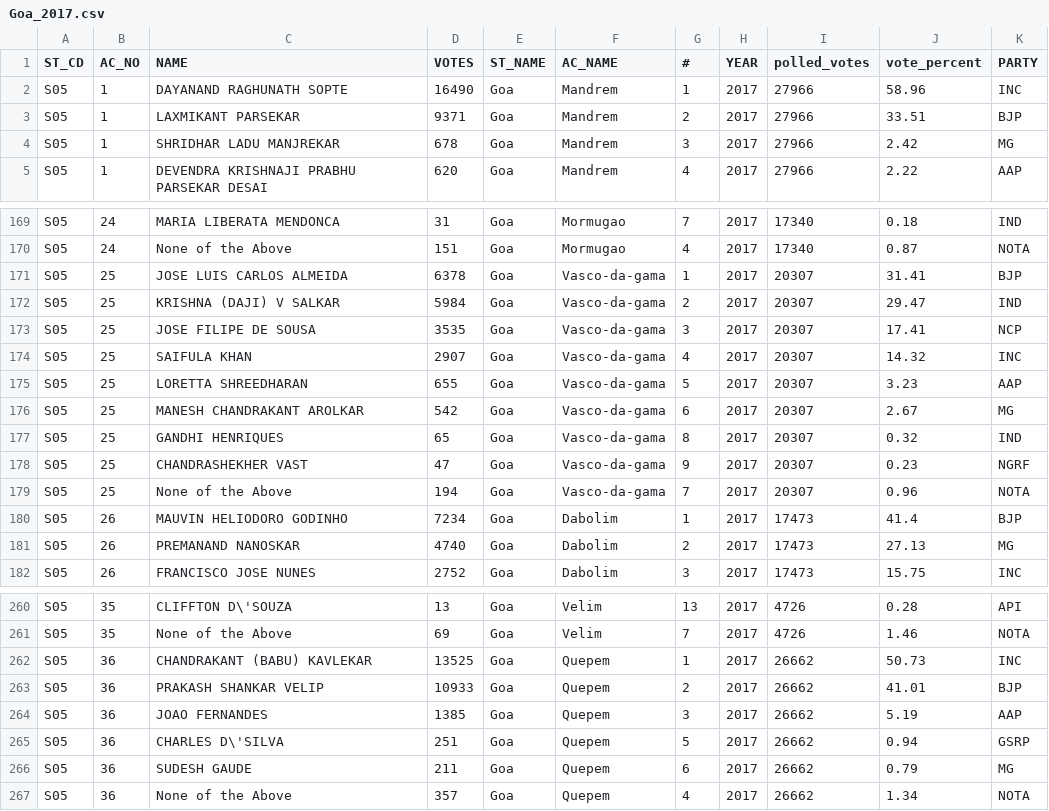
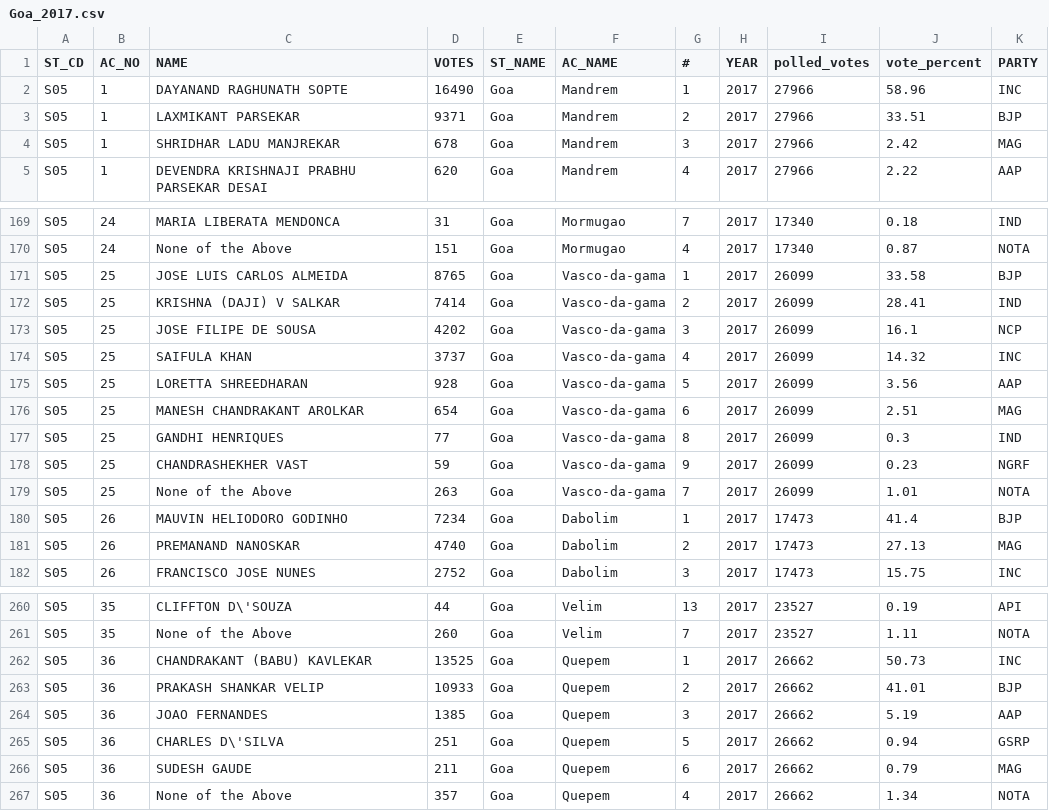
Before and after one commit to Data-Analytics/data-analytics.github.io, a CSV file: Election_Data_2017/Goa_2017.csv, drawn as a sheet; only a part is shown, gaps mark what is left out; the diff covers the shown part only; the diff names each change by its address in the sheet, - before the commit and + after, or states it on an @@ line.

```diff
--- a/Election_Data_2017/Goa_2017.csv
+++ b/Election_Data_2017/Goa_2017.csv
-K4 (PARTY): MG
+K4 (PARTY): MAG
-D171 (VOTES): 6378
+D171 (VOTES): 8765
-I171:I179 (polled_votes): 20307
+I171:I179 (polled_votes): 26099
-J171 (vote_percent): 31.41
+J171 (vote_percent): 33.58
-D172 (VOTES): 5984
+D172 (VOTES): 7414
-J172 (vote_percent): 29.47
+J172 (vote_percent): 28.41
-D173 (VOTES): 3535
+D173 (VOTES): 4202
-J173 (vote_percent): 17.41
+J173 (vote_percent): 16.1
-D174 (VOTES): 2907
+D174 (VOTES): 3737
-D175 (VOTES): 655
+D175 (VOTES): 928
-J175 (vote_percent): 3.23
+J175 (vote_percent): 3.56
-D176 (VOTES): 542
+D176 (VOTES): 654
-J176 (vote_percent): 2.67
+J176 (vote_percent): 2.51
-K176 (PARTY): MG
+K176 (PARTY): MAG
-D177 (VOTES): 65
+D177 (VOTES): 77
-J177 (vote_percent): 0.32
+J177 (vote_percent): 0.3
-D178 (VOTES): 47
+D178 (VOTES): 59
-D179 (VOTES): 194
+D179 (VOTES): 263
-J179 (vote_percent): 0.96
+J179 (vote_percent): 1.01
-K181 (PARTY): MG
+K181 (PARTY): MAG
-D260 (VOTES): 13
+D260 (VOTES): 44
-I260:I261 (polled_votes): 4726
+I260:I261 (polled_votes): 23527
-J260 (vote_percent): 0.28
+J260 (vote_percent): 0.19
-D261 (VOTES): 69
+D261 (VOTES): 260
-J261 (vote_percent): 1.46
+J261 (vote_percent): 1.11
-K266 (PARTY): MG
+K266 (PARTY): MAG
```
Also changed, not shown: 100 edited cells elsewhere in this file, Election_Data_2017/Punjab.csv, Election_Data_2017/Uttar_Pradesh_2017.csv, 7 other files.
